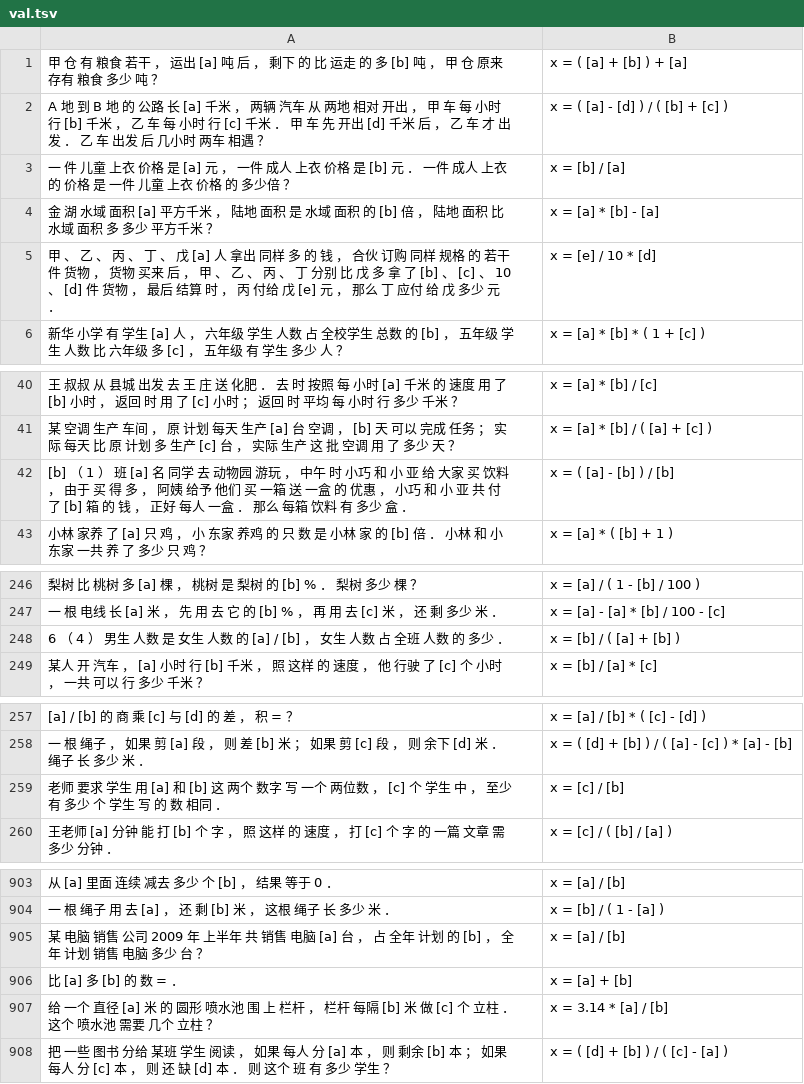
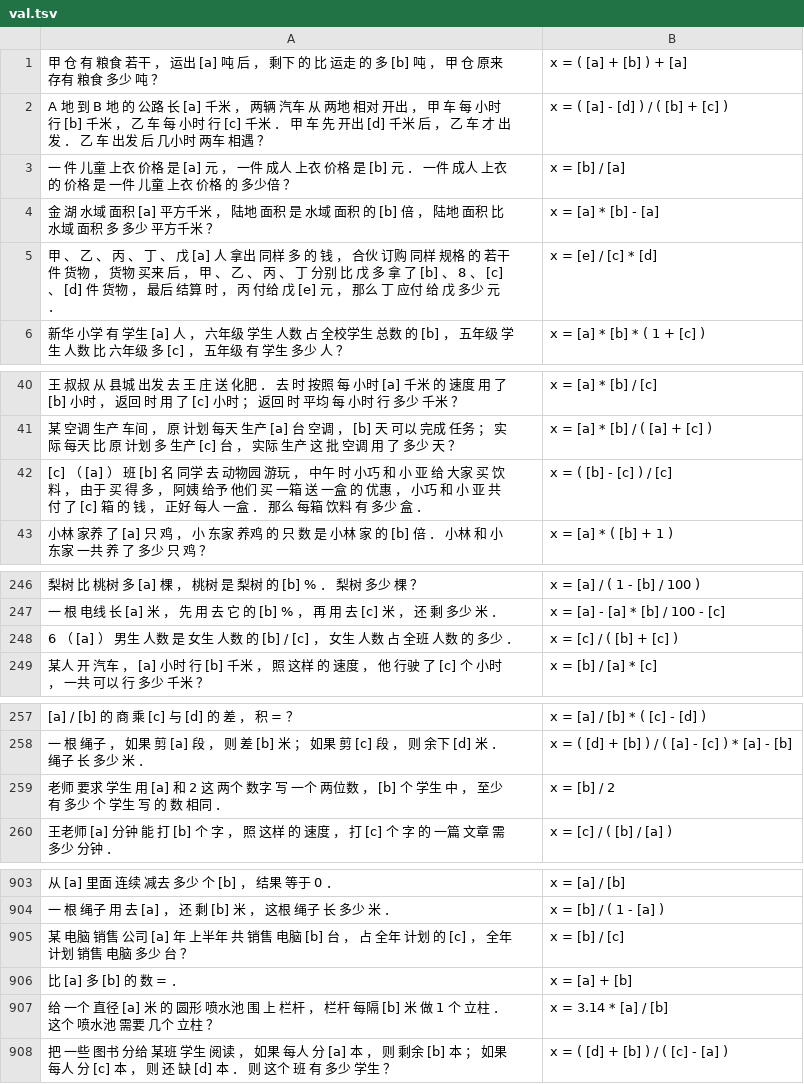
Before and after one commit to BenRobaidek/nn_math_solver_clean, a TSV file: tencent/data/working/basic/val.tsv, drawn as a sheet; only a part is shown, gaps mark what is left out; the diff covers the shown part only; the diff names each change by its address in the sheet, - before the commit and + after, or states it on an @@ line.

```diff
--- a/tencent/data/working/basic/val.tsv
+++ b/tencent/data/working/basic/val.tsv
-A5: …[b] 、 [c] 、 10 、 [d] 件…
+A5: …[b] 、 8 、 [c] 、 [d] 件…
-B5: x = [e] / 10 * [d]
+B5: x = [e] / [c] * [d]
-A42: [b] （ 1 ） 班 [a] 名 同学 去 动物园 游玩 ， 中午 时 小巧 和 小 亚 给 大家 买 饮料 ， 由于 买 得 多 ， 阿姨 给予 他们 买 一箱 送 一盒 的 优惠 ， 小巧 和 小 亚 共 付 了 [b] 箱 的…
+A42: [c] （ [a] ） 班 [b] 名 同学 去 动物园 游玩 ， 中午 时 小巧 和 小 亚 给 大家 买 饮料 ， 由于 买 得 多 ， 阿姨 给予 他们 买 一箱 送 一盒 的 优惠 ， 小巧 和 小 亚 共 付 了 [c] 箱 的…
-B42: x = ( [a] - [b] ) / [b]
+B42: x = ( [b] - [c] ) / [c]
-A248: 6 （ 4 ） 男生 人数 是 女生 人数 的 [a] / [b] ， 女生…
+A248: 6 （ [a] ） 男生 人数 是 女生 人数 的 [b] / [c] ， 女生…
-B248: x = [b] / ( [a] + [b] )
+B248: x = [c] / ( [b] + [c] )
-A259: …[a] 和 [b] 这 两个 数字 写 一个 两位数 ， [c] 个 学生…
+A259: …[a] 和 2 这 两个 数字 写 一个 两位数 ， [b] 个 学生…
-B259: x = [c] / [b]
+B259: x = [b] / 2
-A905: …公司 2009 年 上半年 共 销售 电脑 [a] 台 ， 占 全年 计划 的 [b] ， 全年…
+A905: …公司 [a] 年 上半年 共 销售 电脑 [b] 台 ， 占 全年 计划 的 [c] ， 全年…
-B905: x = [a] / [b]
+B905: x = [b] / [c]
-A907: …米 做 [c] 个 立柱…
+A907: …米 做 1 个 立柱…
```
Also changed, not shown: 2 added rows, 2 removed rows and 39 edited cells elsewhere in this file, tencent/data/working/basic/test.tsv, tencent/data/working/common0.2/val.tsv, 15 other files.
